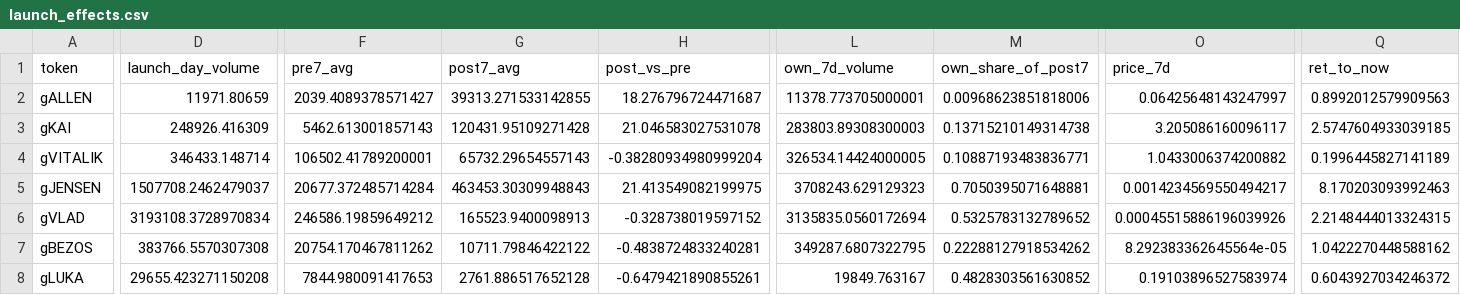
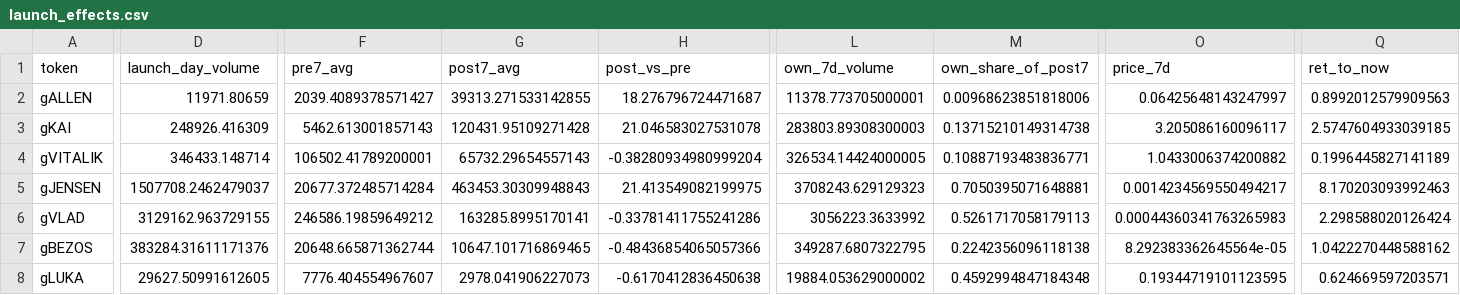
Before and after one commit to ozzyxbt/grail-analytics, a CSV file: out/launch_effects.csv, drawn as a sheet; only a part is shown, gaps mark what is left out; the diff covers the shown part only; the diff names each change by its address in the sheet, - before the commit and + after, or states it on an @@ line.

```diff
--- a/out/launch_effects.csv
+++ b/out/launch_effects.csv
-D6 (launch_day_volume): 3193108.3728970834
+D6 (launch_day_volume): 3129162.963729155
-G6 (post7_avg): 165523.9400098913
+G6 (post7_avg): 163285.8995170141
-H6 (post_vs_pre): -0.328738019597152
+H6 (post_vs_pre): -0.33781411755241286
-L6 (own_7d_volume): 3135835.0560172694
+L6 (own_7d_volume): 3056223.3633992
-M6 (own_share_of_post7): 0.5325783132789652
+M6 (own_share_of_post7): 0.5261717058179113
-O6 (price_7d): 0.00045515886196039926
+O6 (price_7d): 0.00044360341763265983
-Q6 (ret_to_now): 2.2148444013324315
+Q6 (ret_to_now): 2.298588020126424
-D7 (launch_day_volume): 383766.5570307308
+D7 (launch_day_volume): 383284.31611171376
-F7 (pre7_avg): 20754.170467811262
+F7 (pre7_avg): 20648.665871362744
-G7 (post7_avg): 10711.79846422122
+G7 (post7_avg): 10647.101716869465
-H7 (post_vs_pre): -0.4838724833240281
+H7 (post_vs_pre): -0.48436854065057366
-M7 (own_share_of_post7): 0.22288127918534262
+M7 (own_share_of_post7): 0.2242356096118138
-D8 (launch_day_volume): 29655.423271150208
+D8 (launch_day_volume): 29627.50991612605
-F8 (pre7_avg): 7844.980091417653
+F8 (pre7_avg): 7776.404554967607
-G8 (post7_avg): 2761.886517652128
+G8 (post7_avg): 2978.041906227073
-H8 (post_vs_pre): -0.6479421890855261
+H8 (post_vs_pre): -0.6170412836450638
-L8 (own_7d_volume): 19849.763167
+L8 (own_7d_volume): 19884.053629000002
-M8 (own_share_of_post7): 0.4828303561630852
+M8 (own_share_of_post7): 0.4592994847184348
-O8 (price_7d): 0.19103896527583974
+O8 (price_7d): 0.19344719101123595
-Q8 (ret_to_now): 0.6043927034246372
+Q8 (ret_to_now): 0.624669597203571
```
Also changed, not shown: 9 edited cells elsewhere in this file, out/day_of_week.csv, out/exclusive_mint_cohorts.csv, 16 other files.
